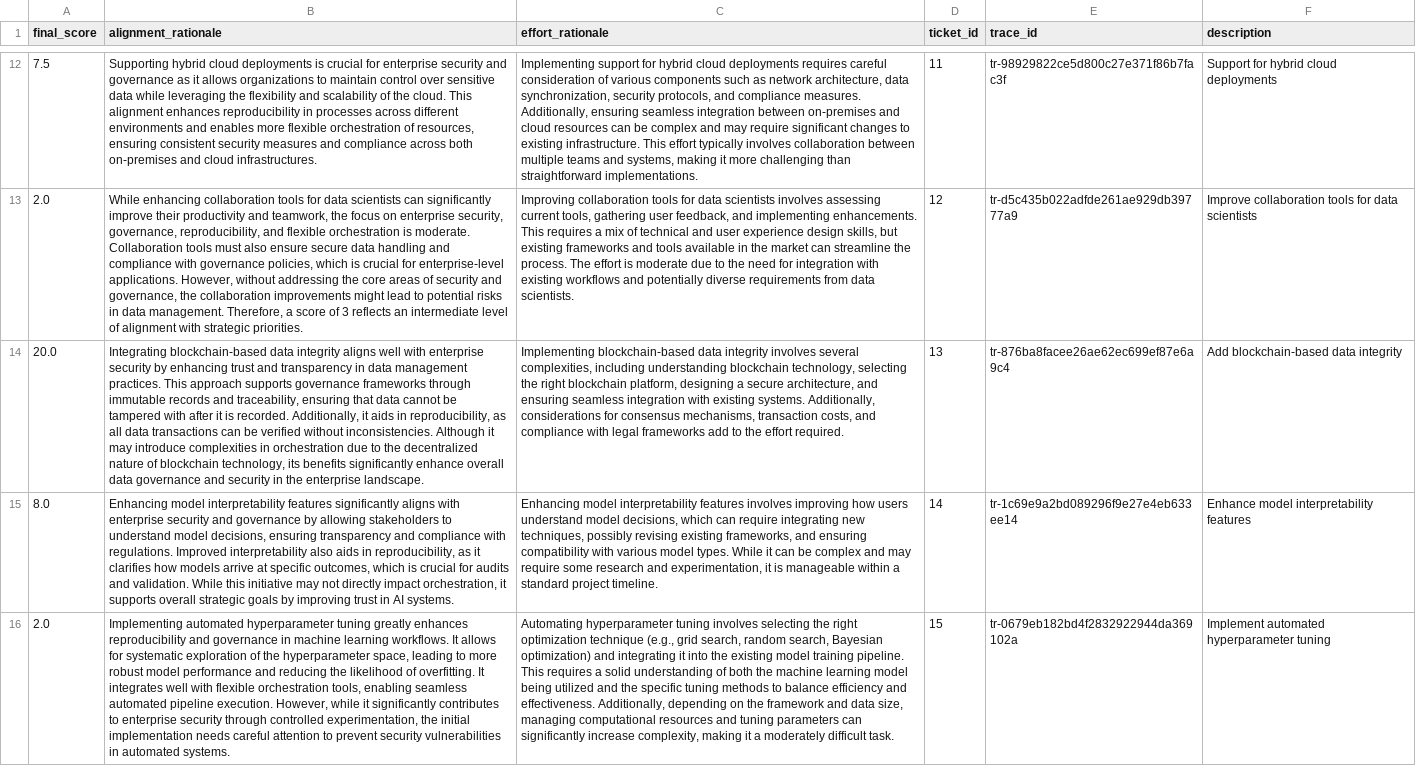
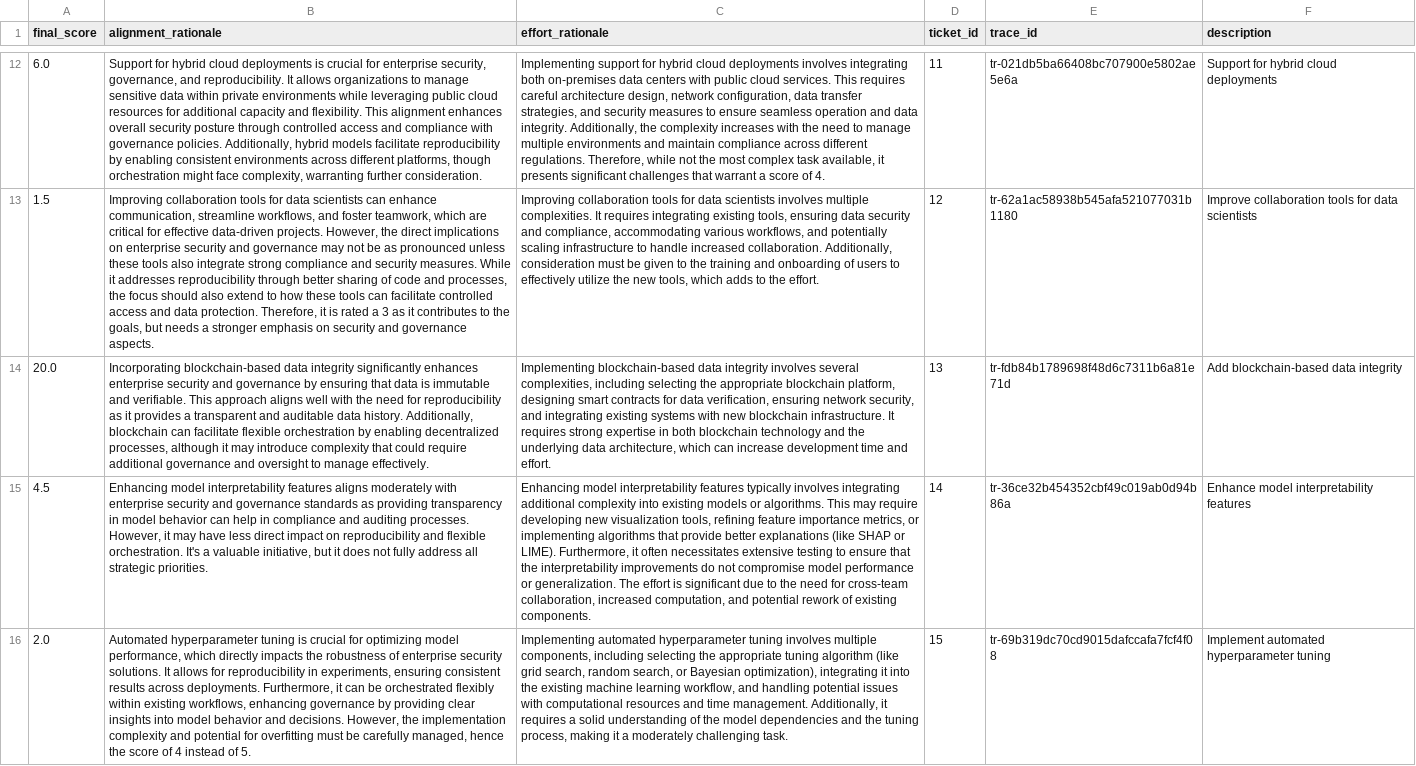
Before and after one commit to dominodatalab/domino-genai-instrumentation-example, a CSV file: scored_tickets.csv, drawn as a sheet; only a part is shown, gaps mark what is left out; the diff covers the shown part only; the diff names each change by its address in the sheet, - before the commit and + after, or states it on an @@ line.

Commit message:
Pushed from Domino: https://genai42demo.engineering-dev.domino.tech/workspace/integration-test/Haran-genai?executionId=68ff691c4bac6e55f6649b7d

```diff
--- a/scored_tickets.csv
+++ b/scored_tickets.csv
-A12 (final_score): 7.5
+A12 (final_score): 6.0
-B12 (alignment_rationale): Supporting hybrid cloud deployments is crucial for enterprise security and governance as it allows organizations to maintain control over sensitive data while leveraging the flexibility and scalability of the cloud. This alignment enhances reproducibility in processes across different environments and enables more flexible orchestration of resources, ensuring consistent security measures and compliance across both on-premises and cloud infrastructures.
+B12 (alignment_rationale): Support for hybrid cloud deployments is crucial for enterprise security, governance, and reproducibility. It allows organizations to manage sensitive data within private environments while leveraging public cloud resources for additional capacity and flexibility. This alignment enhances overall security posture through controlled access and compliance with governance policies. Additionally, hybrid models facilitate reproducibility by enabling consistent environments across different platforms, though orchestration might face complexity, warranting further consideration.
-C12 (effort_rationale): …cloud deployments requires careful consideration of various components such as network architecture, data synchronization, security protocols, and compliance measures. Additionally, ensuring seamless integration between on-premises and cloud resources can be complex and may require significant changes to existing infrastructure. This effort typically involves collaboration between multiple teams and systems, making it more challenging than straightforward implementations.
+C12 (effort_rationale): …cloud deployments involves integrating both on-premises data centers with public cloud services. This requires careful architecture design, network configuration, data transfer strategies, and security measures to ensure seamless operation and data integrity. Additionally, the complexity increases with the need to manage multiple environments and maintain compliance across different regulations. Therefore, while not the most complex task available, it presents significant challenges that warrant a score of 4.
-E12 (trace_id): tr-98929822ce5d800c27e371f86b7fac3f
+E12 (trace_id): tr-021db5ba66408bc707900e5802ae5e6a
-A13 (final_score): 2.0
+A13 (final_score): 1.5
-B13 (alignment_rationale): While enhancing collaboration tools for data scientists can significantly improve their productivity and teamwork, the focus on enterprise security, governance, reproducibility, and flexible orchestration is moderate. Collaboration tools must also ensure secure data handling and compliance with governance policies, which is crucial for enterprise-level applications. However, without addressing the core areas of security and governance, the collaboration improvements might lead to potential risks in data management. Therefore, a score of 3 reflects an intermediate level of alignment with strategic priorities.
+B13 (alignment_rationale): Improving collaboration tools for data scientists can enhance communication, streamline workflows, and foster teamwork, which are critical for effective data-driven projects. However, the direct implications on enterprise security and governance may not be as pronounced unless these tools also integrate strong compliance and security measures. While it addresses reproducibility through better sharing of code and processes, the focus should also extend to how these tools can facilitate controlled access and data protection. Therefore, it is rated a 3 as it contributes to the goals, but needs a stronger emphasis on security and governance aspects.
-C13 (effort_rationale): …scientists involves assessing current tools, gathering user feedback, and implementing enhancements. This requires a mix of technical and user experience design skills, but existing frameworks and tools available in the market can streamline the process. The effort is moderate due to the need for integration with existing workflows and potentially diverse requirements from data scientists.
+C13 (effort_rationale): …scientists involves multiple complexities. It requires integrating existing tools, ensuring data security and compliance, accommodating various workflows, and potentially scaling infrastructure to handle increased collaboration. Additionally, consideration must be given to the training and onboarding of users to effectively utilize the new tools, which adds to the effort.
-E13 (trace_id): tr-d5c435b022adfde261ae929db39777a9
+E13 (trace_id): tr-62a1ac58938b545afa521077031b1180
-B14 (alignment_rationale): Integrating blockchain-based data integrity aligns well with enterprise security by enhancing trust and transparency in data management practices. This approach supports governance frameworks through immutable records and traceability, ensuring that data cannot be tampered with after it is recorded. Additionally, it aids in reproducibility, as all data transactions can be verified without inconsistencies. Although it may introduce complexities in orchestration due to the decentralized nature of blockchain technology, its benefits significantly enhance overall data governance and security in the enterprise landscape.
+B14 (alignment_rationale): Incorporating blockchain-based data integrity significantly enhances enterprise security and governance by ensuring that data is immutable and verifiable. This approach aligns well with the need for reproducibility as it provides a transparent and auditable data history. Additionally, blockchain can facilitate flexible orchestration by enabling decentralized processes, although it may introduce complexity that could require additional governance and oversight to manage effectively.
-C14 (effort_rationale): …complexities, including understanding blockchain technology, selecting the right blockchain platform, designing a secure architecture, and ensuring seamless integration with existing systems. Additionally, considerations for consensus mechanisms, transaction costs, and compliance with legal frameworks add to the effort required.
+C14 (effort_rationale): …complexities, including selecting the appropriate blockchain platform, designing smart contracts for data verification, ensuring network security, and integrating existing systems with new blockchain infrastructure. It requires strong expertise in both blockchain technology and the underlying data architecture, which can increase development time and effort.
-E14 (trace_id): tr-876ba8facee26ae62ec699ef87e6a9c4
+E14 (trace_id): tr-fdb84b1789698f48d6c7311b6a81e71d
-A15 (final_score): 8.0
+A15 (final_score): 4.5
-B15 (alignment_rationale): …interpretability features significantly aligns with enterprise security and governance by allowing stakeholders to understand model decisions, ensuring transparency and compliance with regulations. Improved interpretability also aids in reproducibility, as it clarifies how models arrive at specific outcomes, which is crucial for audits and validation. While this initiative may not directly impact orchestration, it supports overall strategic goals by improving trust in AI systems.
+B15 (alignment_rationale): …interpretability features aligns moderately with enterprise security and governance standards as providing transparency in model behavior can help in compliance and auditing processes. However, it may have less direct impact on reproducibility and flexible orchestration. It's a valuable initiative, but it does not fully address all strategic priorities.
-C15 (effort_rationale): …interpretability features involves improving how users understand model decisions, which can require integrating new techniques, possibly revising existing frameworks, and ensuring compatibility with various model types. While it can be complex and may require some research and experimentation, it is manageable within a standard project timeline.
+C15 (effort_rationale): …interpretability features typically involves integrating additional complexity into existing models or algorithms. This may require developing new visualization tools, refining feature importance metrics, or implementing algorithms that provide better explanations (like SHAP or LIME). Furthermore, it often necessitates extensive testing to ensure that the interpretability improvements do not compromise model performance or generalization. The effort is significant due to the need for cross-team collaboration, increased computation, and potential rework of existing components.
-E15 (trace_id): tr-1c69e9a2bd089296f9e27e4eb633ee14
+E15 (trace_id): tr-36ce32b454352cbf49c019ab0d94b86a
-B16 (alignment_rationale): Implementing automated hyperparameter tuning greatly enhances reproducibility and governance in machine learning workflows. It allows for systematic exploration of the hyperparameter space, leading to more robust model performance and reducing the likelihood of overfitting. It integrates well with flexible orchestration tools, enabling seamless automated pipeline execution. However, while it significantly contributes to enterprise security through controlled experimentation, the initial implementation needs careful attention to prevent security vulnerabilities in automated systems.
+B16 (alignment_rationale): Automated hyperparameter tuning is crucial for optimizing model performance, which directly impacts the robustness of enterprise security solutions. It allows for reproducibility in experiments, ensuring consistent results across deployments. Furthermore, it can be orchestrated flexibly within existing workflows, enhancing governance by providing clear insights into model behavior and decisions. However, the implementation complexity and potential for overfitting must be carefully managed, hence the score of 4 instead of 5.
-C16 (effort_rationale): Automating hyperparameter tuning involves selecting the right optimization technique (e.g., grid search, random search, Bayesian optimization) and integrating it into the existing model training pipeline. This requires a solid understanding of both the machine learning model being utilized and the specific tuning methods to balance efficiency and effectiveness. Additionally, depending on the framework and data size, managing computational resources and tuning parameters can significantly increase complexity, making it a moderately difficult task.
+C16 (effort_rationale): Implementing automated hyperparameter tuning involves multiple components, including selecting the appropriate tuning algorithm (like grid search, random search, or Bayesian optimization), integrating it into the existing machine learning workflow, and handling potential issues with computational resources and time management. Additionally, it requires a solid understanding of the model dependencies and the tuning process, making it a moderately challenging task.
-E16 (trace_id): tr-0679eb182bd4f2832922944da369102a
+E16 (trace_id): tr-69b319dc70cd9015dafccafa7fcf4f08
```
Also changed, not shown: 148 edited cells elsewhere in this file.
